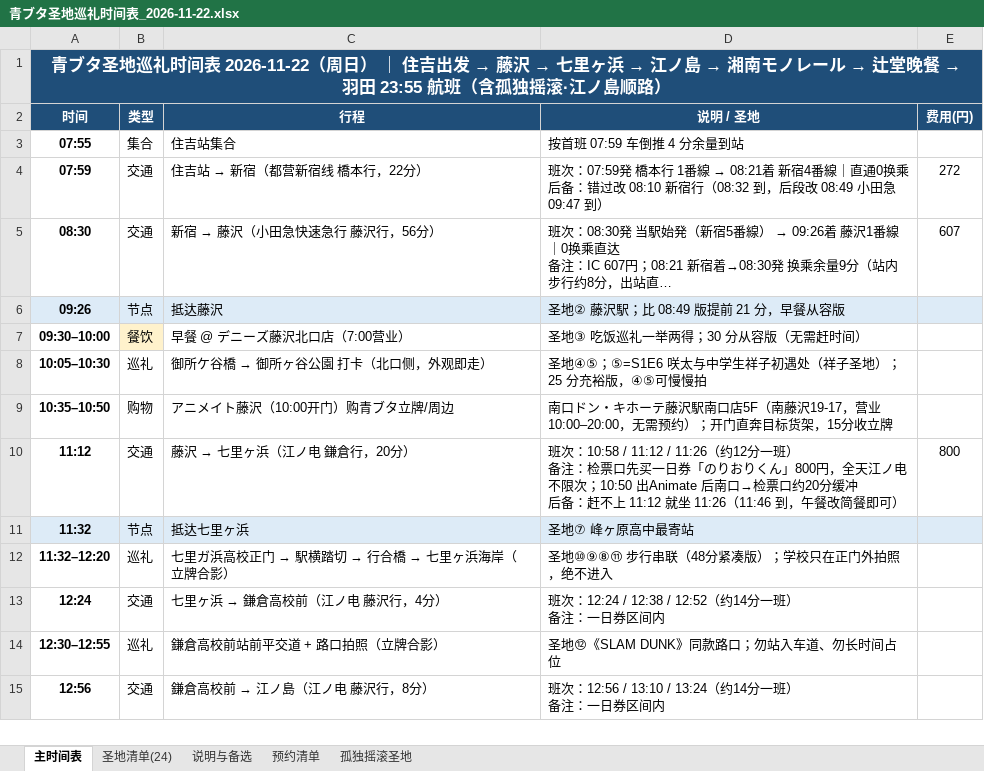
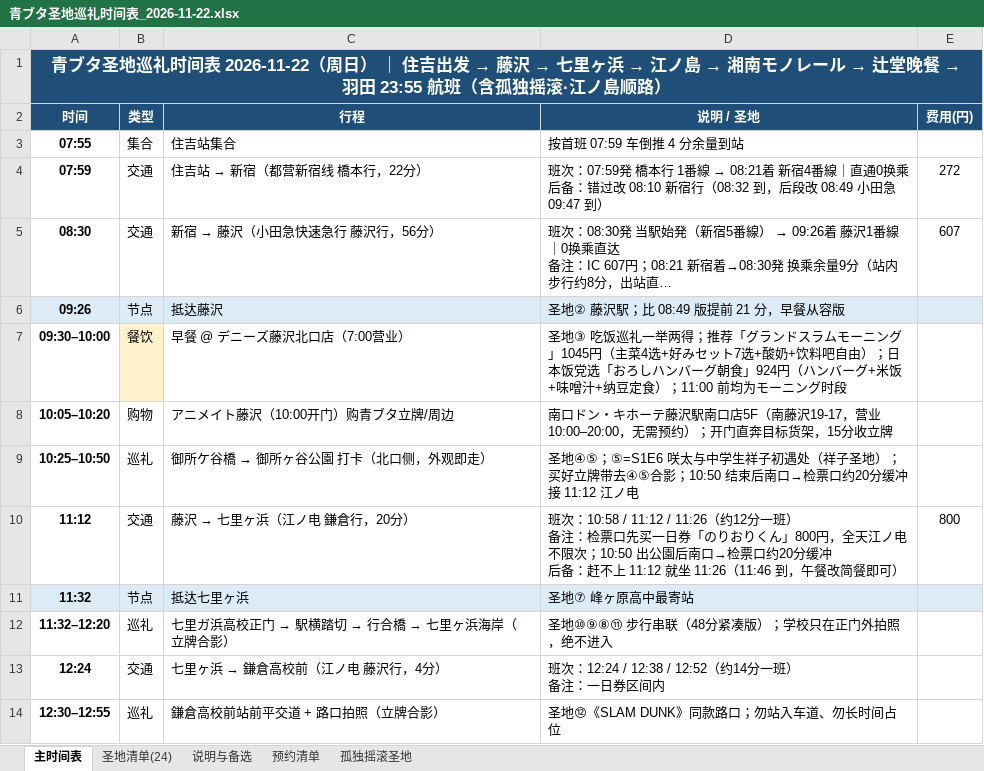
Before and after one commit to fhlm/pages, an Excel workbook: aobuta/青ブタ圣地巡礼时间表_2026-11-22.xlsx, sheet 主时间表, drawn as a sheet; only a part is shown; the shorter side is filled out with more unchanged rows; long unchanged cells end in …; values as stored, in another font and other column widths than the file's, no borders; removed rows and columns are numbered as before the commit, all else as after; the diff names each change by its address in the sheet, - before the commit and + after, or states it on an @@ line.

```diff
--- a/aobuta/青ブタ圣地巡礼时间表_2026-11-22.xlsx (sheet 主时间表)
+++ b/aobuta/青ブタ圣地巡礼时间表_2026-11-22.xlsx (sheet 主时间表)
-D7 (说明 / 圣地): …举两得；30 分从容版（无需赶时间）
+D7 (说明 / 圣地): …举两得；推荐「グランドスラムモーニング」1045円（主菜4选+好みセット7选+酸奶+饮料吧自由）；日本饭党选「おろしハンバーグ朝食」924円（ハンバーグ+米饭+味噌汁+纳豆定食）；11:00 前均为モーニング时段
-row 8: 10:05–10:30 | 巡礼 | 御所ケ谷橋 → 御所ヶ谷公園 打卡（北口侧，外观即走） | 圣地④⑤；⑤=S1E6 咲太与中学生祥子初遇处（祥子圣地）；25 分充裕版，④⑤可慢慢拍
-A8 (时间): 10:35–10:50
+A8 (时间): 10:05–10:20
+row 9: 10:25–10:50 | 巡礼 | 御所ケ谷橋 → 御所ヶ谷公園 打卡（北口侧，外观即走） | 圣地④⑤；⑤=S1E6 咲太与中学生祥子初遇处（祥子圣地）；买好立牌带去④⑤合影；10:50 结束后南口→检票口约20分缓冲接 11:12 江ノ电
-D10 (说明 / 圣地): …次；10:50 出Animate 后南口→…
+D10 (说明 / 圣地): …次；10:50 出公園后南口→…
```
Also changed, not shown: sheet 预约清单, 2 other files.
